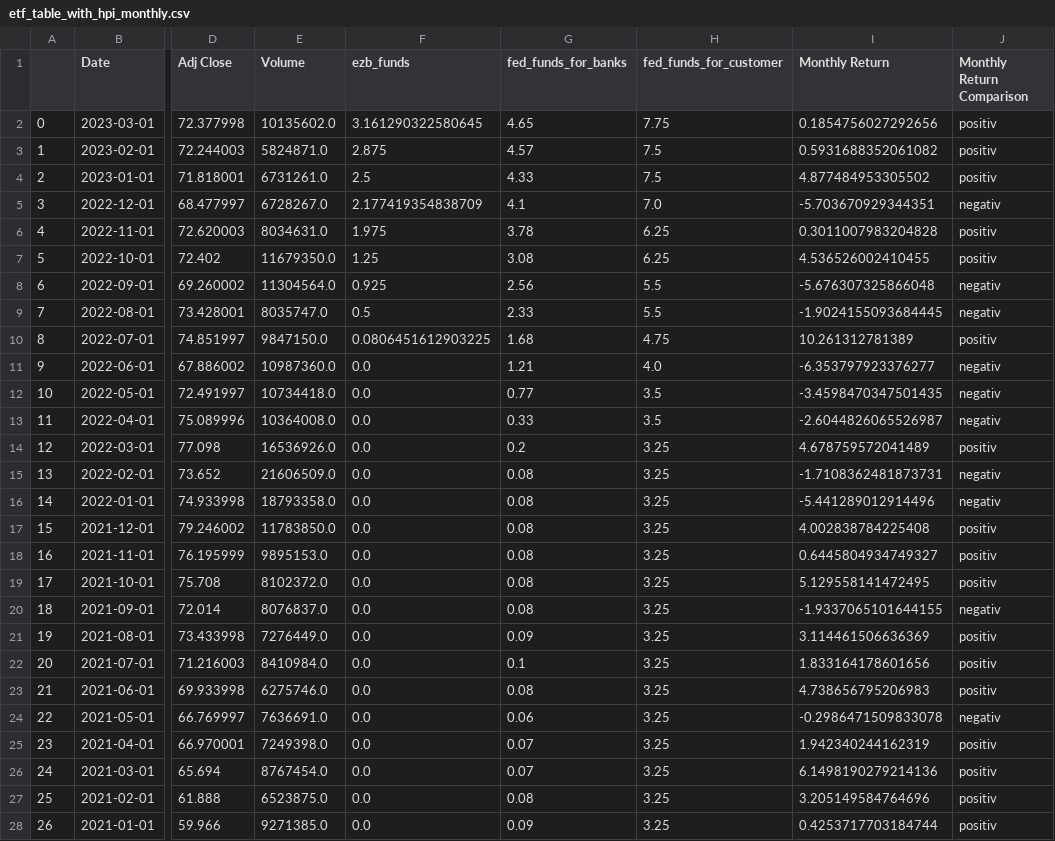
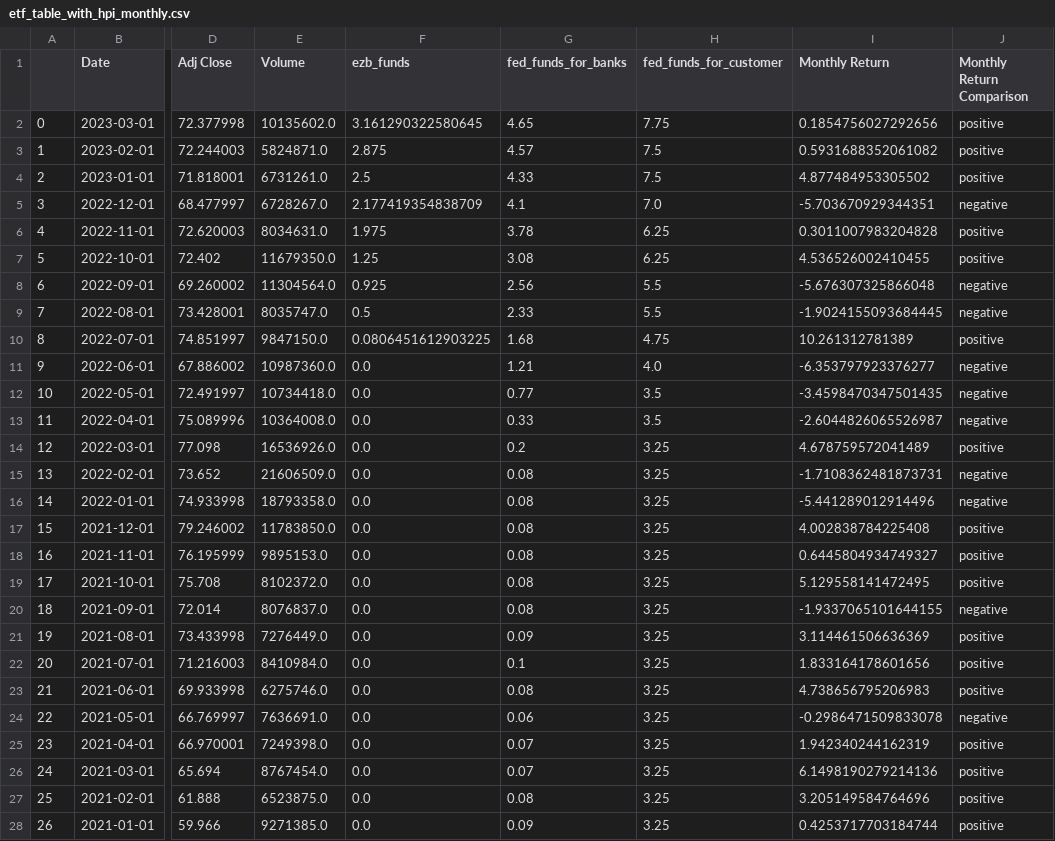
Before and after one commit to FalcarDE/ss_2032_stonks_data_science, a CSV file: data/generatedDatasets/etf_table_with_hpi_monthly.csv, drawn as a sheet; only a part is shown, gaps mark what is left out; the diff covers the shown part only; the diff names each change by its address in the sheet, - before the commit and + after, or states it on an @@ line.

```diff
--- a/data/generatedDatasets/etf_table_with_hpi_monthly.csv
+++ b/data/generatedDatasets/etf_table_with_hpi_monthly.csv
-J2:J4 (Monthly Return Comparison): positiv
+J2:J4 (Monthly Return Comparison): positive
-J5 (Monthly Return Comparison): negativ
+J5 (Monthly Return Comparison): negative
-J6:J7 (Monthly Return Comparison): positiv
+J6:J7 (Monthly Return Comparison): positive
-J8:J9 (Monthly Return Comparison): negativ
+J8:J9 (Monthly Return Comparison): negative
-J10 (Monthly Return Comparison): positiv
+J10 (Monthly Return Comparison): positive
-J11:J13 (Monthly Return Comparison): negativ
+J11:J13 (Monthly Return Comparison): negative
-J14 (Monthly Return Comparison): positiv
+J14 (Monthly Return Comparison): positive
-J15:J16 (Monthly Return Comparison): negativ
+J15:J16 (Monthly Return Comparison): negative
-J17:J19 (Monthly Return Comparison): positiv
+J17:J19 (Monthly Return Comparison): positive
-J20 (Monthly Return Comparison): negativ
+J20 (Monthly Return Comparison): negative
-J21:J23 (Monthly Return Comparison): positiv
+J21:J23 (Monthly Return Comparison): positive
-J24 (Monthly Return Comparison): negativ
+J24 (Monthly Return Comparison): negative
-J25:J28 (Monthly Return Comparison): positiv
+J25:J28 (Monthly Return Comparison): positive
```
Also changed, not shown: 133 edited cells elsewhere in this file, data/generatedDatasets/ERR_USD_Clean_With_Comparison_Metric.csv, data/generatedDatasets/HPI_EZB_Change_Comparison.csv, 8 other files.
